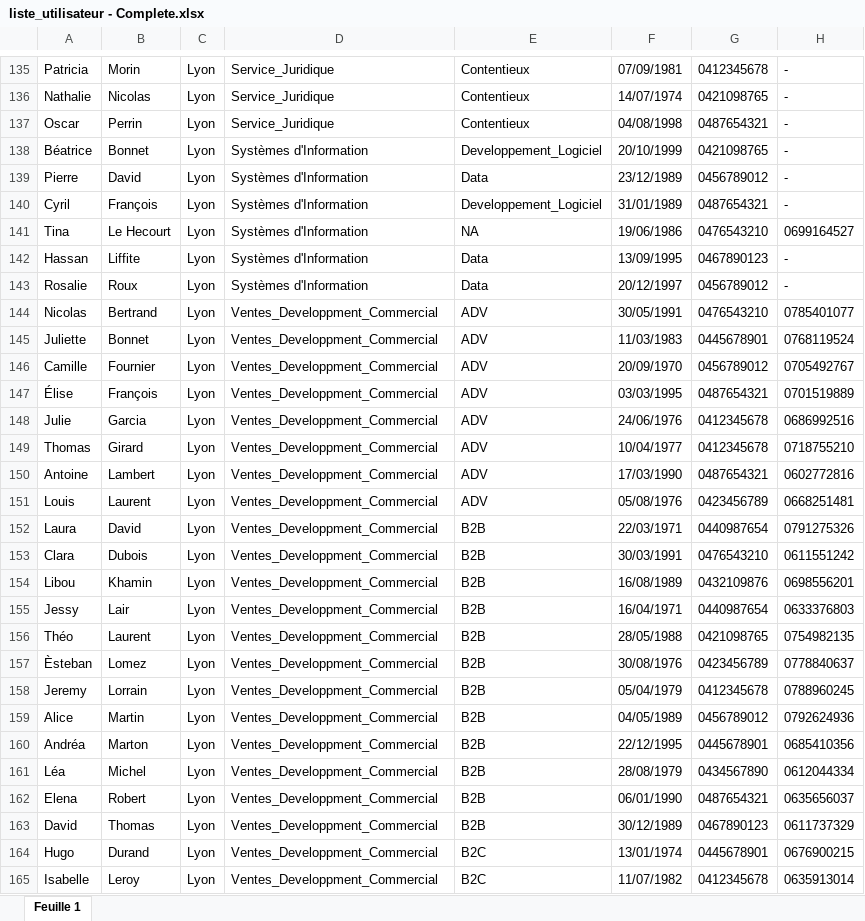
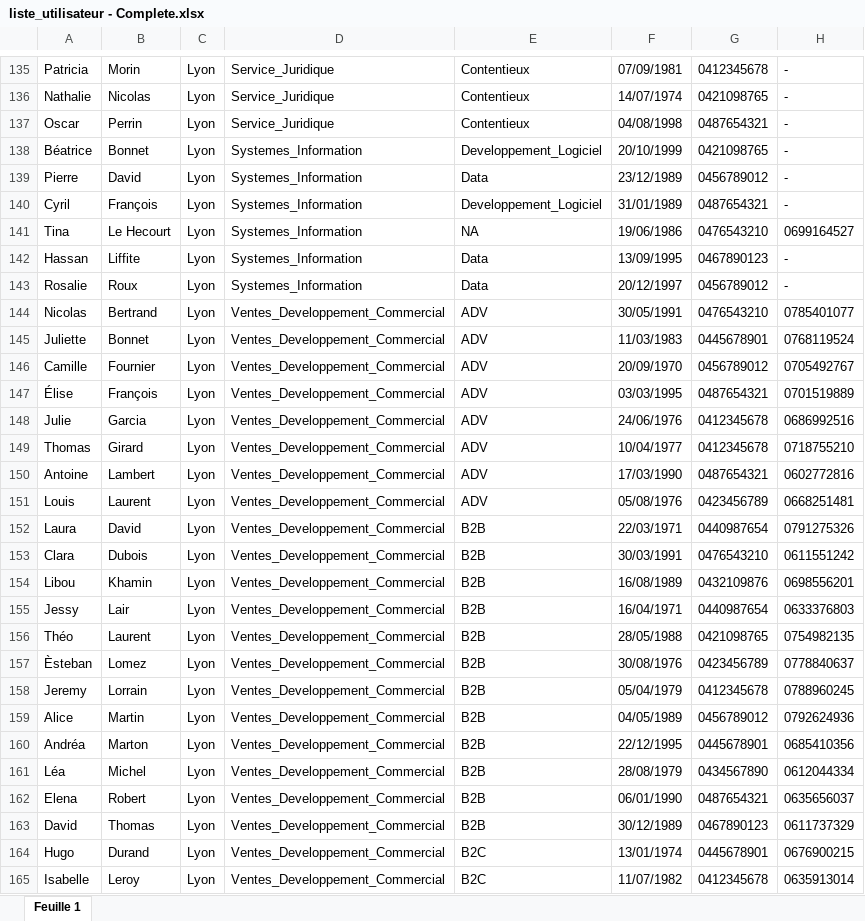
Before and after one commit to WildCodeSchool/TSSR-2402-P3-G4-BuildYourInfra-Pharmgreen, an Excel workbook: Ressources/liste_utilisateur - Complete.xlsx, sheet Feuille 1, drawn as a sheet; only a part is shown, gaps mark what is left out; values as stored, in another font and other column widths than the file's, no borders; the diff covers the shown part only; the diff names each change by its address in the sheet, - before the commit and + after, or states it on an @@ line.

Commit message:
Add files via upload

```diff
--- a/Ressources/liste_utilisateur - Complete.xlsx (sheet Feuille 1)
+++ b/Ressources/liste_utilisateur - Complete.xlsx (sheet Feuille 1)
-D138:D143: Systèmes d'Information
+D138:D143: Systemes_Information
-D144:D165: Ventes_Developpment_Commercial
+D144:D165: Ventes_Developpement_Commercial
```
Also changed, not shown: 24 edited cells elsewhere in this sheet.
